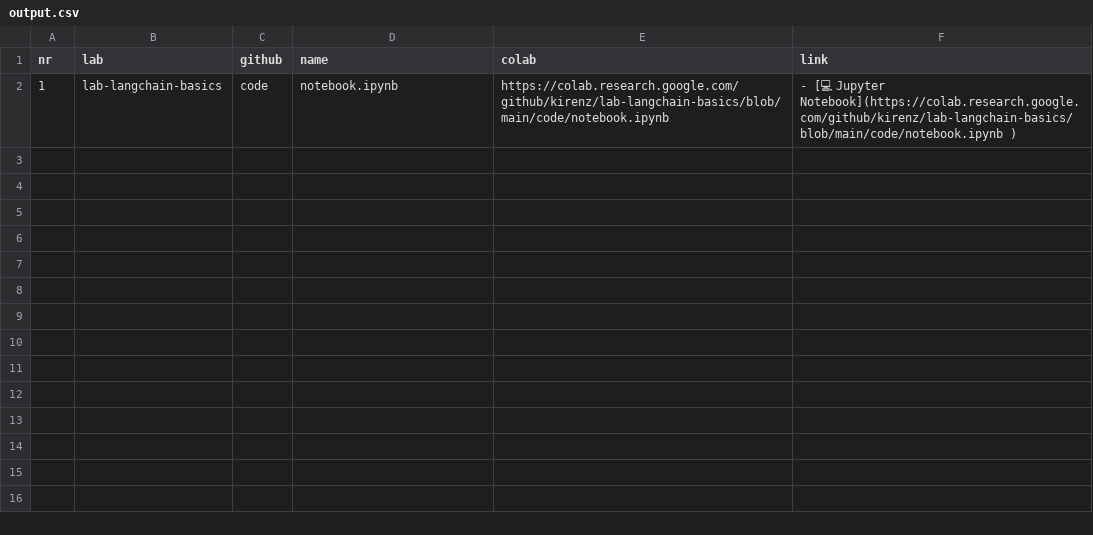
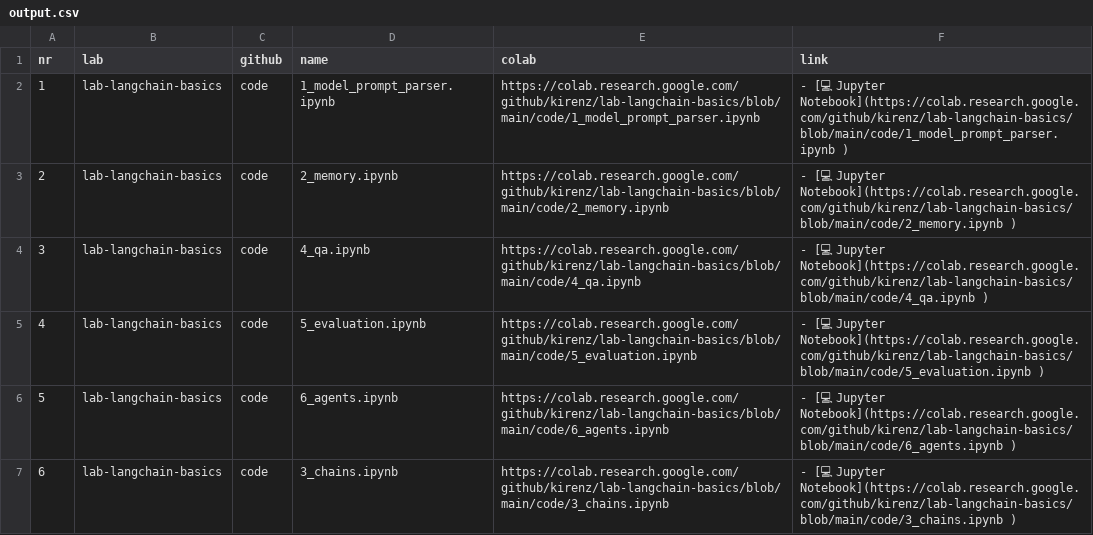
Before and after one commit to kirenz/lab-langchain-basics, a CSV file: output.csv, drawn as a sheet.

Commit message:
Update output.csv

```diff
--- a/output.csv
+++ b/output.csv
@@ -1,2 +1,7 @@
 nr,lab,github,name,colab,link
-1,lab-langchain-basics,code,notebook.ipynb,https://colab.research.google.com/github/kirenz/lab-langchain-basics/blob/main/code/notebook.ipynb ,- [💻 Jupyter Notebook](https://colab.research.google.com/github/kirenz/lab-langchain-basics/blob/main/code/notebook.ipynb )
+1,lab-langchain-basics,code,1_model_prompt_parser.ipynb,https://colab.research.google.com/github/kirenz/lab-langchain-basics/blob/main/code/1_model_prompt_parser.ipynb ,- [💻 Jupyter Notebook](https://colab.research.google.com/github/kirenz/lab-langchain-basics/blob/main/code/1_model_prompt_parser.ipynb )
+2,lab-langchain-basics,code,2_memory.ipynb,https://colab.research.google.com/github/kirenz/lab-langchain-basics/blob/main/code/2_memory.ipynb ,- [💻 Jupyter Notebook](https://colab.research.google.com/github/kirenz/lab-langchain-basics/blob/main/code/2_memory.ipynb )
+3,lab-langchain-basics,code,4_qa.ipynb,https://colab.research.google.com/github/kirenz/lab-langchain-basics/blob/main/code/4_qa.ipynb ,- [💻 Jupyter Notebook](https://colab.research.google.com/github/kirenz/lab-langchain-basics/blob/main/code/4_qa.ipynb )
+4,lab-langchain-basics,code,5_evaluation.ipynb,https://colab.research.google.com/github/kirenz/lab-langchain-basics/blob/main/code/5_evaluation.ipynb ,- [💻 Jupyter Notebook](https://colab.research.google.com/github/kirenz/lab-langchain-basics/blob/main/code/5_evaluation.ipynb )
+5,lab-langchain-basics,code,6_agents.ipynb,https://colab.research.google.com/github/kirenz/lab-langchain-basics/blob/main/code/6_agents.ipynb ,- [💻 Jupyter Notebook](https://colab.research.google.com/github/kirenz/lab-langchain-basics/blob/main/code/6_agents.ipynb )
+6,lab-langchain-basics,code,3_chains.ipynb,https://colab.research.google.com/github/kirenz/lab-langchain-basics/blob/main/code/3_chains.ipynb ,- [💻 Jupyter Notebook](https://colab.research.google.com/github/kirenz/lab-langchain-basics/blob/main/code/3_chains.ipynb )
```
